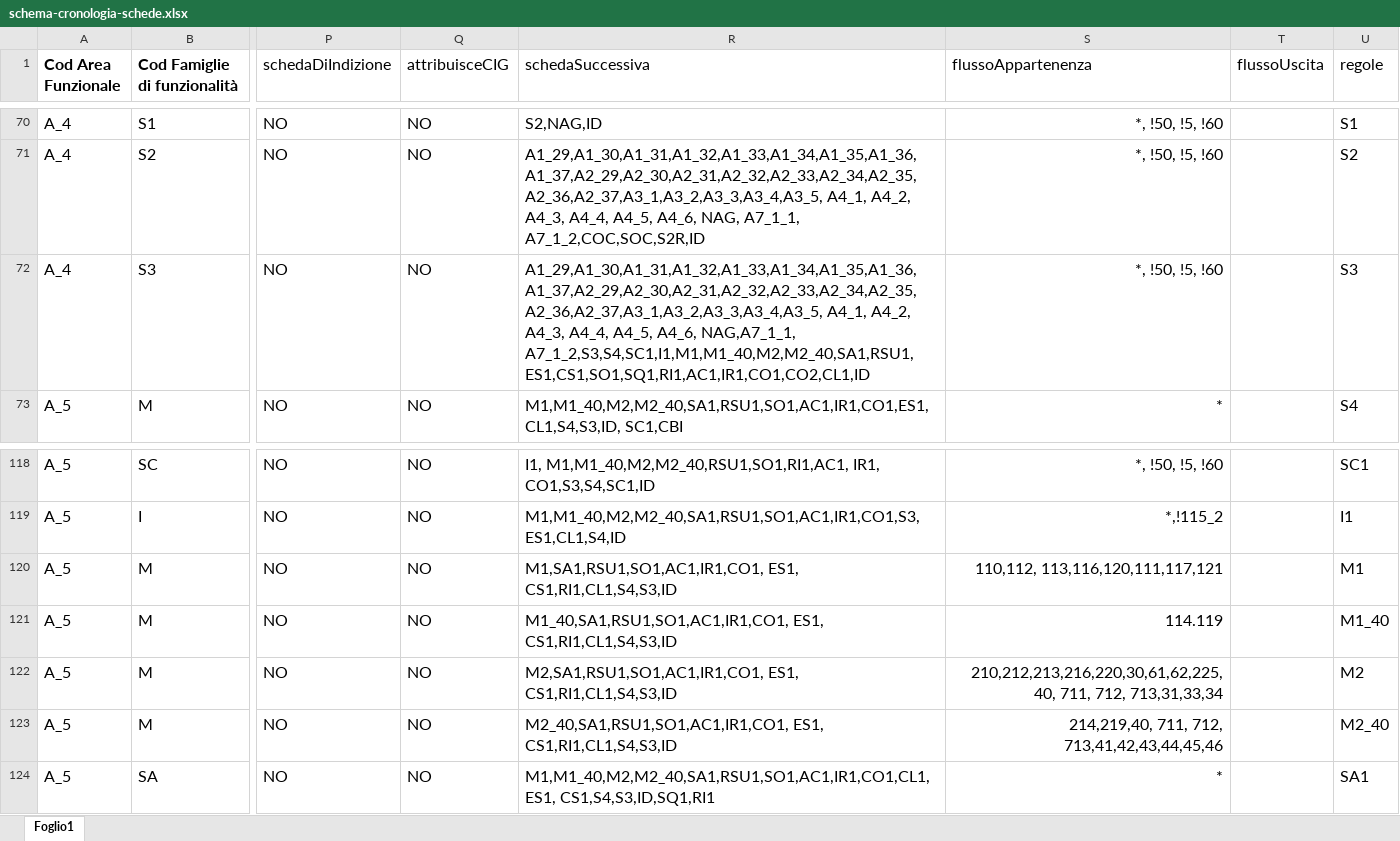
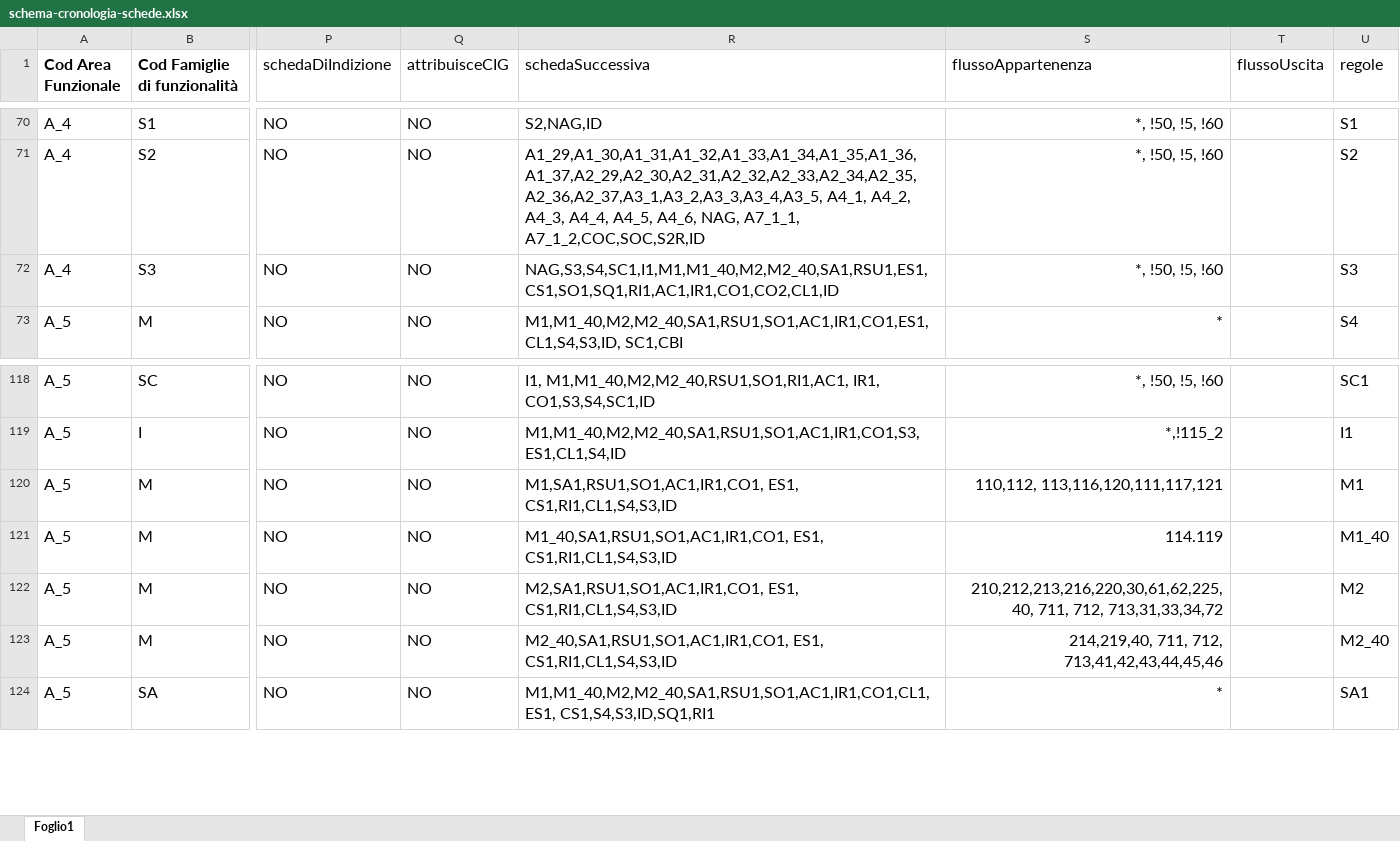
Before and after one commit to anticorruzione/npa, an Excel workbook: docs/orchestratore/schema-cronologia-schede.xlsx, sheet Foglio1, drawn as a sheet; only a part is shown, gaps mark what is left out; values as stored, in another font and other column widths than the file's, no borders; the diff names each change by its address in the sheet, - before the commit and + after, or states it on an @@ line.

```diff
--- a/docs/orchestratore/schema-cronologia-schede.xlsx (sheet Foglio1)
+++ b/docs/orchestratore/schema-cronologia-schede.xlsx (sheet Foglio1)
-R72 (schedaSuccessiva): A1_29,A1_30,A1_31,A1_32,A1_33,A1_34,A1_35,A1_36,A1_37,A2_29,A2_30,A2_31,A2_32,A2_33,A2_34,A2_35,A2_36,A2_37,A3_1,A3_2,A3_3,A3_4,A3_5, A4_1, A4_2, A4_3, A4_4, A4_5, A4_6, NAG,A7_1_1, A7_1_2,S3,S4,SC1,I1,M1,M1_40,M2,M2_40,SA1,RSU1,ES1,CS1,SO1,SQ1,RI1,AC1,IR1,CO1,CO2,CL1,ID
+R72 (schedaSuccessiva): NAG,S3,S4,SC1,I1,M1,M1_40,M2,M2_40,SA1,RSU1,ES1,CS1,SO1,SQ1,RI1,AC1,IR1,CO1,CO2,CL1,ID
-S122 (flussoAppartenenza): …711, 712, 713,31,33,34
+S122 (flussoAppartenenza): …711, 712, 713,31,33,34,72
```
Also changed, not shown: 6 other files.
